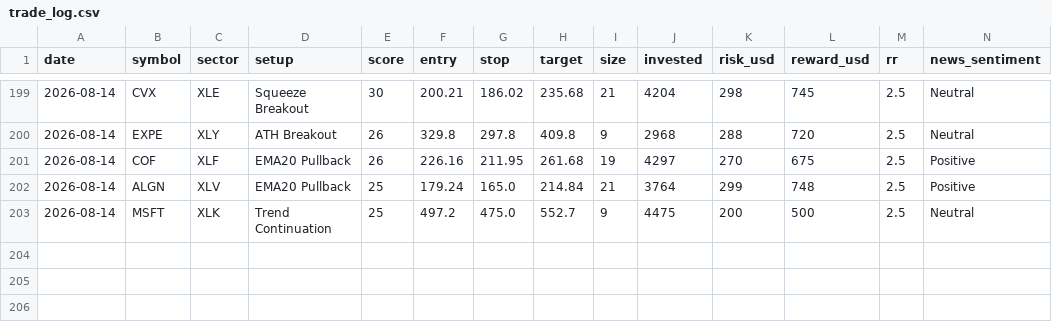
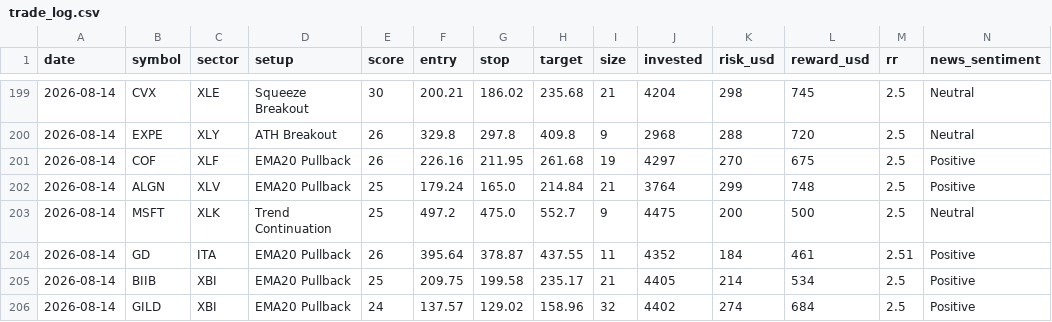
Before and after one commit to prabha-v2/swing-trading-agent-us, a CSV file: trade_log.csv, drawn as a sheet; only a part is shown, gaps mark what is left out; rows hold the shown columns only; the diff names each change by its address in the sheet, - before the commit and + after, or states it on an @@ line.

```diff
--- a/trade_log.csv
+++ b/trade_log.csv
+row 204: 2026-08-14 | GD | ITA | EMA20 Pullback | 26 | 395.64 | 378.87 | 437.55 | 11 | 4352 | 184 | 461 | 2.51 | Positive
+row 205: 2026-08-14 | BIIB | XBI | EMA20 Pullback | 25 | 209.75 | 199.58 | 235.17 | 21 | 4405 | 214 | 534 | 2.5 | Positive
+row 206: 2026-08-14 | GILD | XBI | EMA20 Pullback | 24 | 137.57 | 129.02 | 158.96 | 32 | 4402 | 274 | 684 | 2.5 | Positive
```
